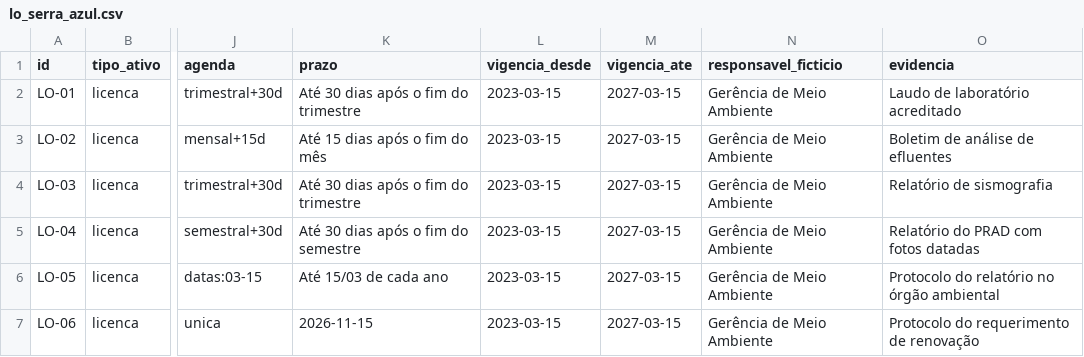
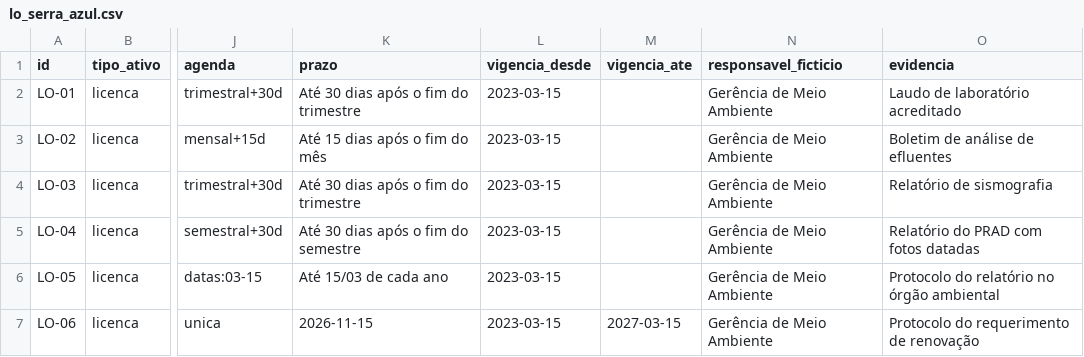
Before and after one commit to Samzax/hackathon-vx-d02, a CSV file: cadastro/lo_serra_azul.csv, drawn as a sheet; only a part is shown, gaps mark what is left out; the diff names each change by its address in the sheet, - before the commit and + after, or states it on an @@ line.

Commit message:
fix(cadastro): Condicionantes da licença continuam depois da validade
Com a renovação pedida a tempo (LC 140/2011 art. 14 §4) a licença fica
prorrogada até a decisão do órgão. Antes, depois de 15/03/2027 a licença
simplesmente sumia da torre, o pior sinal possível para o gestor ambiental.

```diff
--- a/cadastro/lo_serra_azul.csv
+++ b/cadastro/lo_serra_azul.csv
-M2:M6 (vigencia_ate): 2027-03-15
+M2:M6 (vigencia_ate): (empty)
```
Also changed, not shown: 2 other files.
